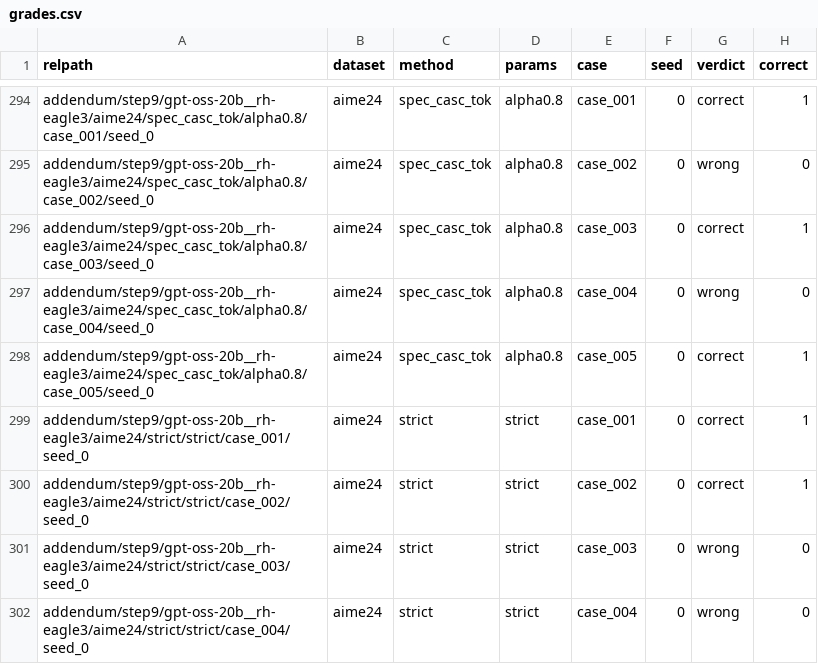
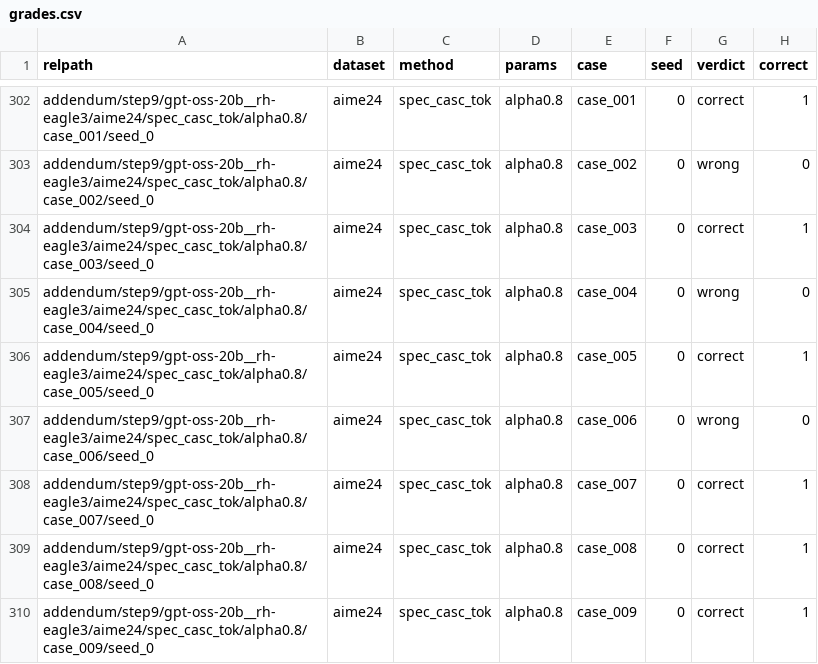
Before and after one commit to billxby/lossy-token-eff, a CSV file: campaign/addendum/step9/grades.csv, drawn as a sheet; only a part is shown, gaps mark what is left out; the shorter side is filled out with more unchanged rows; the diff covers the shown part only; the diff names each change by its address in the sheet, - before the commit and + after, or states it on an @@ line.

```diff
--- a/campaign/addendum/step9/grades.csv
+++ b/campaign/addendum/step9/grades.csv
+row 307: addendum/step9/gpt-oss-20b__rh-eagle3/aime24/spec_casc_tok/alpha0.8/case_006/seed_0 | aime24 | spec_casc_tok | alpha0.8 | case_006 | 0 | wrong | 0
+row 308: addendum/step9/gpt-oss-20b__rh-eagle3/aime24/spec_casc_tok/alpha0.8/case_007/seed_0 | aime24 | spec_casc_tok | alpha0.8 | case_007 | 0 | correct | 1
+row 309: addendum/step9/gpt-oss-20b__rh-eagle3/aime24/spec_casc_tok/alpha0.8/case_008/seed_0 | aime24 | spec_casc_tok | alpha0.8 | case_008 | 0 | correct | 1
+row 310: addendum/step9/gpt-oss-20b__rh-eagle3/aime24/spec_casc_tok/alpha0.8/case_009/seed_0 | aime24 | spec_casc_tok | alpha0.8 | case_009 | 0 | correct | 1
```
Also changed, not shown: 15 added rows elsewhere in this file, campaign/addendum/step9/aime_boxed_long.csv, campaign/addendum/step9/manifest.csv, 40 other files.
